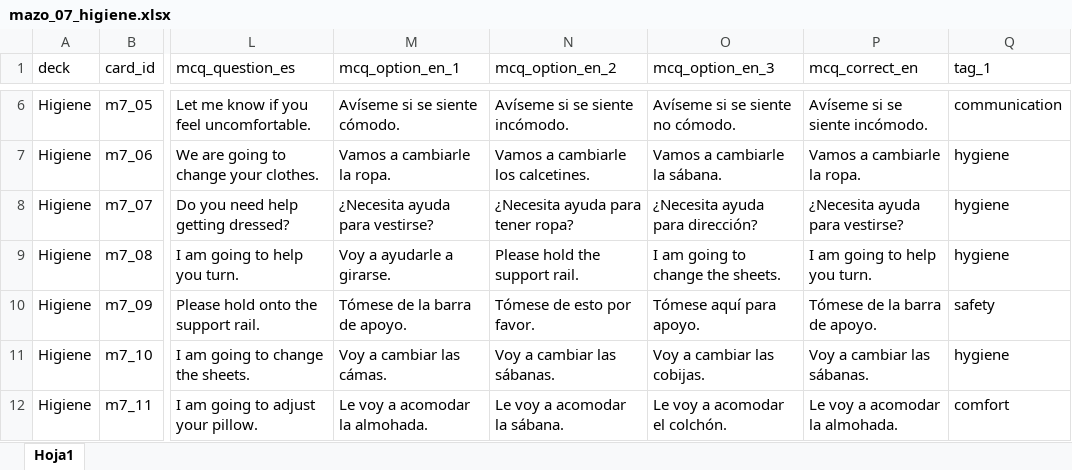
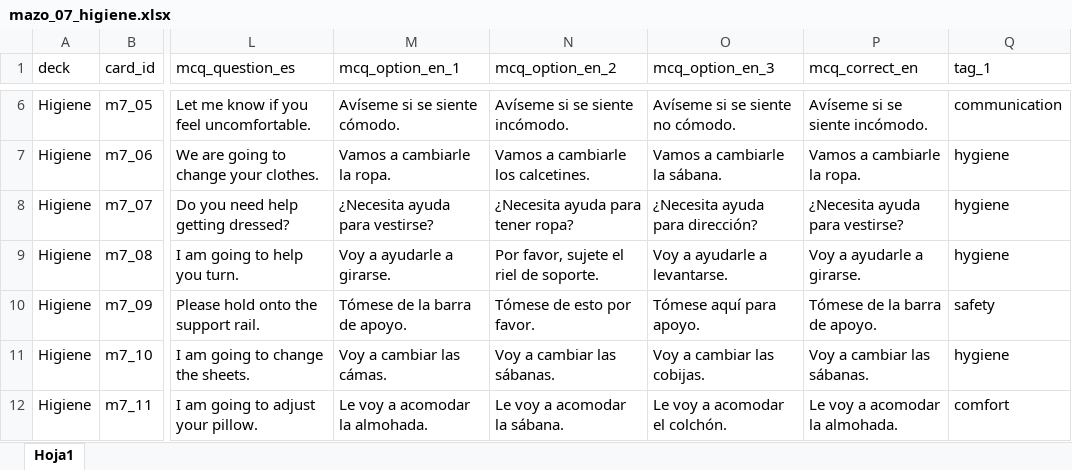
Before and after one commit to Belen741/Fluent-Flashcards, an Excel workbook: client/src/data/raw/mazo_07_higiene.xlsx, sheet Hoja1, drawn as a sheet; only a part is shown, gaps mark what is left out; values as stored, in another font and other column widths than the file's, no borders; the diff names each change by its address in the sheet, - before the commit and + after, or states it on an @@ line.

```diff
--- a/client/src/data/raw/mazo_07_higiene.xlsx (sheet Hoja1)
+++ b/client/src/data/raw/mazo_07_higiene.xlsx (sheet Hoja1)
-N9 (mcq_option_en_2): Please hold the support rail.
+N9 (mcq_option_en_2): Por favor, sujete el riel de soporte.
-O9 (mcq_option_en_3): I am going to change the sheets.
+O9 (mcq_option_en_3): Voy a ayudarle a levantarse.
-P9 (mcq_correct_en): I am going to help you turn.
+P9 (mcq_correct_en): Voy a ayudarle a girarse.
```
Also changed, not shown: 1 other file.
